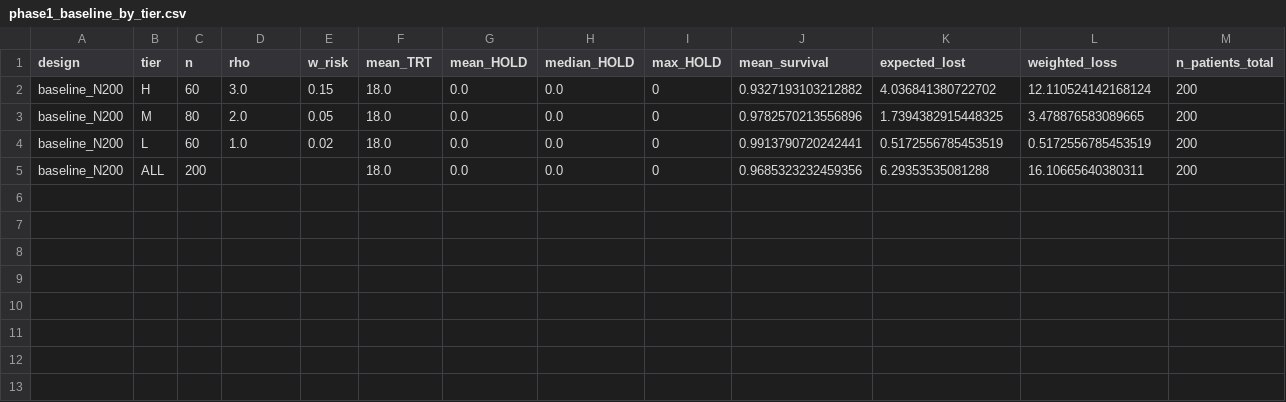
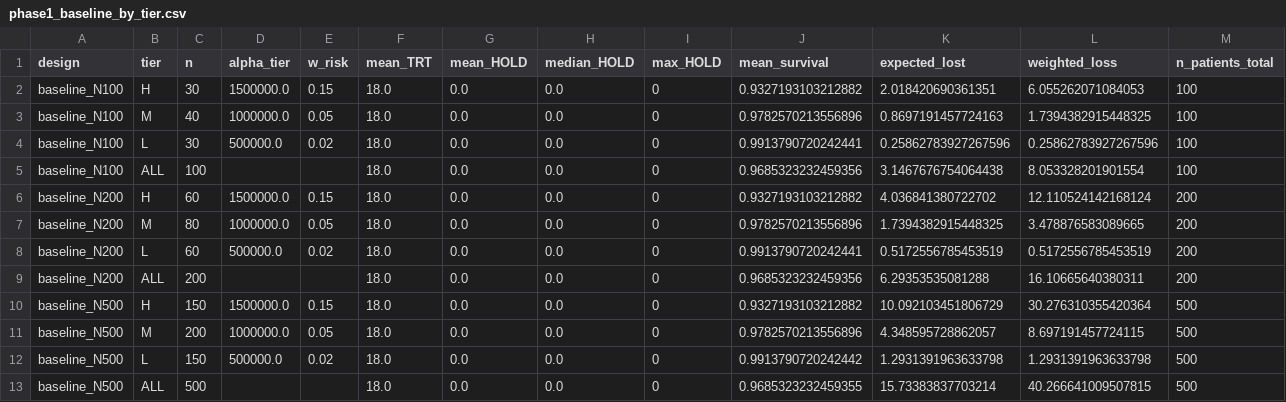
Before and after one commit to NegarSadeghiii/CAR-T-Supply-Chain, a CSV file: results/phase1_baseline_by_tier.csv, drawn as a sheet.

```diff
--- a/results/phase1_baseline_by_tier.csv
+++ b/results/phase1_baseline_by_tier.csv
@@ -1,5 +1,13 @@
-design,tier,n,rho,w_risk,mean_TRT,mean_HOLD,median_HOLD,max_HOLD,mean_survival,expected_lost,weighted_loss,n_patients_total
-baseline_N200,H,60,3.0,0.15,18.0,0.0,0.0,0,0.9327193103212882,4.036841380722702,12.110524142168124,200
-baseline_N200,M,80,2.0,0.05,18.0,0.0,0.0,0,0.9782570213556896,1.7394382915448325,3.478876583089665,200
-baseline_N200,L,60,1.0,0.02,18.0,0.0,0.0,0,0.9913790720242441,0.5172556785453519,0.5172556785453519,200
+design,tier,n,alpha_tier,w_risk,mean_TRT,mean_HOLD,median_HOLD,max_HOLD,mean_survival,expected_lost,weighted_loss,n_patients_total
+baseline_N100,H,30,1500000.0,0.15,18.0,0.0,0.0,0,0.9327193103212882,2.018420690361351,6.055262071084053,100
+baseline_N100,M,40,1000000.0,0.05,18.0,0.0,0.0,0,0.9782570213556896,0.8697191457724163,1.7394382915448325,100
+baseline_N100,L,30,500000.0,0.02,18.0,0.0,0.0,0,0.9913790720242441,0.25862783927267596,0.25862783927267596,100
+baseline_N100,ALL,100,,,18.0,0.0,0.0,0,0.9685323232459356,3.1467676754064438,8.053328201901554,100
+baseline_N200,H,60,1500000.0,0.15,18.0,0.0,0.0,0,0.9327193103212882,4.036841380722702,12.110524142168124,200
+baseline_N200,M,80,1000000.0,0.05,18.0,0.0,0.0,0,0.9782570213556896,1.7394382915448325,3.478876583089665,200
+baseline_N200,L,60,500000.0,0.02,18.0,0.0,0.0,0,0.9913790720242441,0.5172556785453519,0.5172556785453519,200
 baseline_N200,ALL,200,,,18.0,0.0,0.0,0,0.9685323232459356,6.29353535081288,16.10665640380311,200
+baseline_N500,H,150,1500000.0,0.15,18.0,0.0,0.0,0,0.9327193103212882,10.092103451806729,30.276310355420364,500
+baseline_N500,M,200,1000000.0,0.05,18.0,0.0,0.0,0,0.9782570213556896,4.348595728862057,8.697191457724115,500
+baseline_N500,L,150,500000.0,0.02,18.0,0.0,0.0,0,0.9913790720242442,1.2931391963633798,1.2931391963633798,500
+baseline_N500,ALL,500,,,18.0,0.0,0.0,0,0.9685323232459355,15.73383837703214,40.266641009507815,500
```
Also changed, not shown: results/phase3_by_tier.csv, results/phase3_design_comparison.csv, 17 other files.
